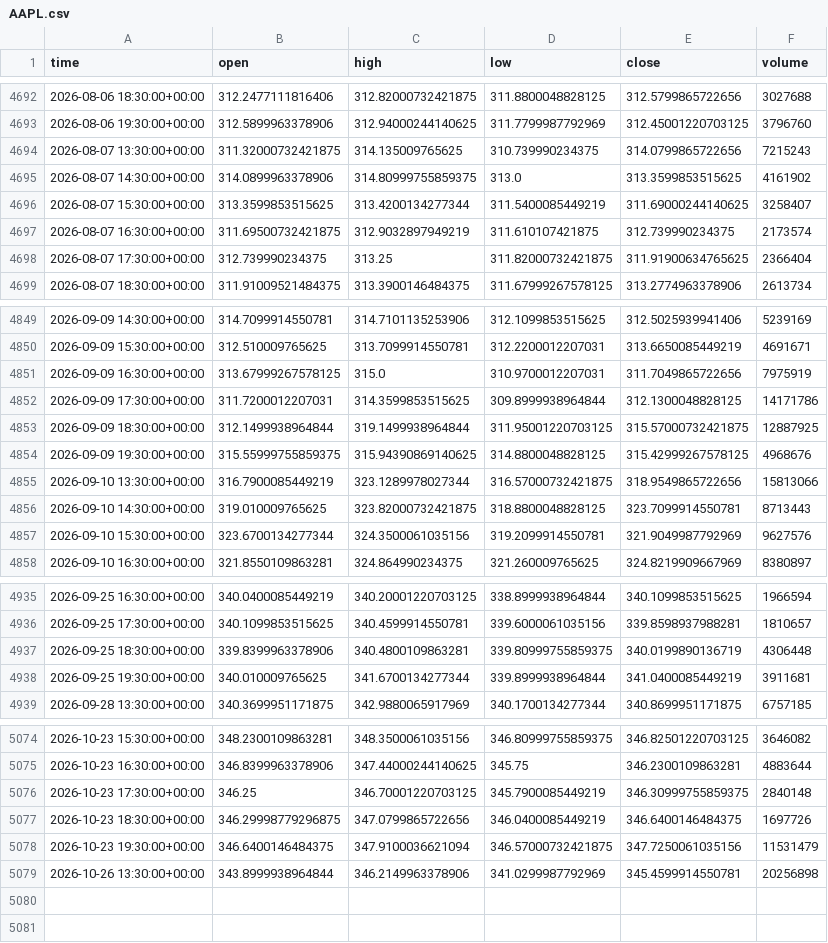
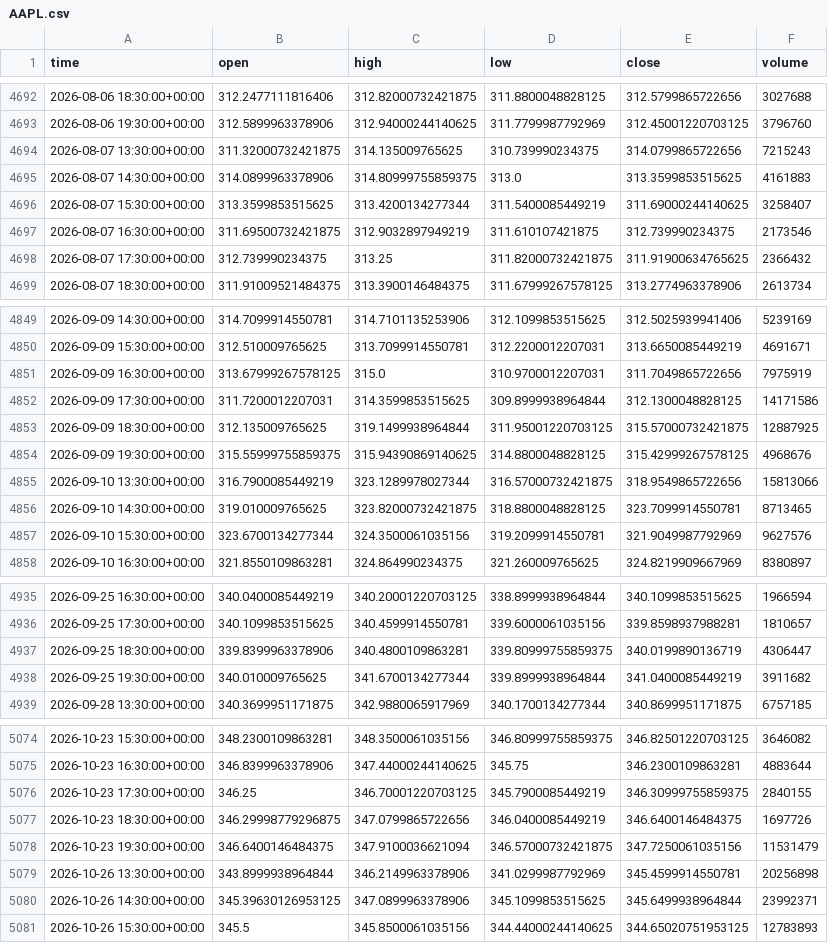
Before and after one commit to jaysantmyer-spec/ai-trader, a CSV file: data/bars/AAPL.csv, drawn as a sheet; only a part is shown, gaps mark what is left out; the diff covers the shown part only.

```diff
--- a/data/bars/AAPL.csv
+++ b/data/bars/AAPL.csv
@@ -4694,6 +4694,6 @@ time,open,high,low,close,volume
 2026-08-07 13:30:00+00:00,311.32000732421875,314.135009765625,310.739990234375,314.0799865722656,7215243
-2026-08-07 14:30:00+00:00,314.0899963378906,314.80999755859375,313.0,313.3599853515625,4161902
+2026-08-07 14:30:00+00:00,314.0899963378906,314.80999755859375,313.0,313.3599853515625,4161883
 2026-08-07 15:30:00+00:00,313.3599853515625,313.4200134277344,311.5400085449219,311.69000244140625,3258407
-2026-08-07 16:30:00+00:00,311.69500732421875,312.9032897949219,311.610107421875,312.739990234375,2173574
-2026-08-07 17:30:00+00:00,312.739990234375,313.25,311.82000732421875,311.91900634765625,2366404
+2026-08-07 16:30:00+00:00,311.69500732421875,312.9032897949219,311.610107421875,312.739990234375,2173546
+2026-08-07 17:30:00+00:00,312.739990234375,313.25,311.82000732421875,311.91900634765625,2366432
 2026-08-07 18:30:00+00:00,311.91009521484375,313.3900146484375,311.67999267578125,313.2774963378906,2613734
@@ -4851,7 +4851,7 @@ time,open,high,low,close,volume
 2026-09-09 16:30:00+00:00,313.67999267578125,315.0,310.9700012207031,311.7049865722656,7975919
-2026-09-09 17:30:00+00:00,311.7200012207031,314.3599853515625,309.8999938964844,312.1300048828125,14171786
-2026-09-09 18:30:00+00:00,312.1499938964844,319.1499938964844,311.95001220703125,315.57000732421875,12887925
+2026-09-09 17:30:00+00:00,311.7200012207031,314.3599853515625,309.8999938964844,312.1300048828125,14171586
+2026-09-09 18:30:00+00:00,312.135009765625,319.1499938964844,311.95001220703125,315.57000732421875,12887925
 2026-09-09 19:30:00+00:00,315.55999755859375,315.94390869140625,314.8800048828125,315.42999267578125,4968676
 2026-09-10 13:30:00+00:00,316.7900085449219,323.1289978027344,316.57000732421875,318.9549865722656,15813066
-2026-09-10 14:30:00+00:00,319.010009765625,323.82000732421875,318.8800048828125,323.7099914550781,8713443
+2026-09-10 14:30:00+00:00,319.010009765625,323.82000732421875,318.8800048828125,323.7099914550781,8713465
 2026-09-10 15:30:00+00:00,323.6700134277344,324.3500061035156,319.2099914550781,321.9049987792969,9627576
@@ -4936,4 +4936,4 @@ time,open,high,low,close,volume
 2026-09-25 17:30:00+00:00,340.1099853515625,340.4599914550781,339.6000061035156,339.8598937988281,1810657
-2026-09-25 18:30:00+00:00,339.8399963378906,340.4800109863281,339.80999755859375,340.0199890136719,4306448
-2026-09-25 19:30:00+00:00,340.010009765625,341.6700134277344,339.8999938964844,341.0400085449219,3911681
+2026-09-25 18:30:00+00:00,339.8399963378906,340.4800109863281,339.80999755859375,340.0199890136719,4306447
+2026-09-25 19:30:00+00:00,340.010009765625,341.6700134277344,339.8999938964844,341.0400085449219,3911682
 2026-09-28 13:30:00+00:00,340.3699951171875,342.9880065917969,340.1700134277344,340.8699951171875,6757185
@@ -5075,3 +5075,3 @@ time,open,high,low,close,volume
 2026-10-23 16:30:00+00:00,346.8399963378906,347.44000244140625,345.75,346.2300109863281,4883644
-2026-10-23 17:30:00+00:00,346.25,346.70001220703125,345.7900085449219,346.30999755859375,2840148
+2026-10-23 17:30:00+00:00,346.25,346.70001220703125,345.7900085449219,346.30999755859375,2840155
 2026-10-23 18:30:00+00:00,346.29998779296875,347.0799865722656,346.0400085449219,346.6400146484375,1697726
@@ -5079 +5079,3 @@ time,open,high,low,close,volume
 2026-10-26 13:30:00+00:00,343.8999938964844,346.2149963378906,341.0299987792969,345.4599914550781,20256898
+2026-10-26 14:30:00+00:00,345.39630126953125,347.0899963378906,345.1099853515625,345.6499938964844,23992371
+2026-10-26 15:30:00+00:00,345.5,345.8500061035156,344.44000244140625,344.65020751953125,12783893
```
Also changed, not shown: 12 edited cells elsewhere in this file, data/bars/AMZN.csv, data/bars/MSFT.csv, 16 other files.
